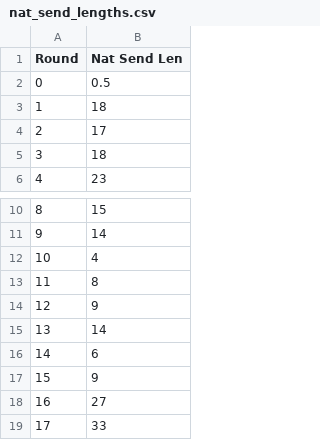
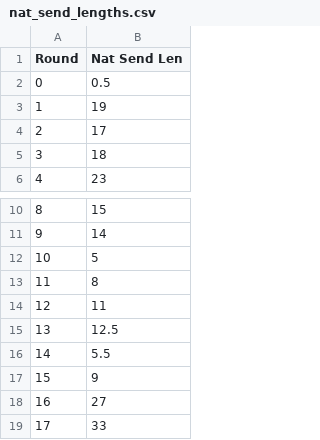
Before and after one commit to redlaserbmBTD/BTDB2_SIMULATOR, a CSV file: b2sim/templates/nat_send_lengths.csv, drawn as a sheet; only a part is shown, gaps mark what is left out.

```diff
--- a/b2sim/templates/nat_send_lengths.csv
+++ b/b2sim/templates/nat_send_lengths.csv
@@ -2,3 +2,3 @@ Round,Nat Send Len
 0,0.5
-1,18
+1,19
 2,17
@@ -11,7 +11,7 @@ Round,Nat Send Len
 9,14
-10,4
+10,5
 11,8
-12,9
-13,14
-14,6
+12,11
+13,12.5
+14,5.5
 15,9
```
Also changed, not shown: 50 other files.
